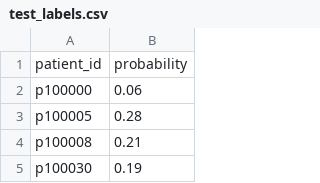
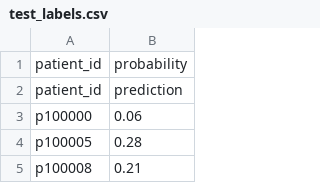
Before and after one commit to StevenEgnaczyk/HealthCarePredictor, a CSV file: models/test_labels.csv, drawn as a sheet; only a part is shown; the shorter side is filled out with more unchanged rows.

```diff
--- a/models/test_labels.csv
+++ b/models/test_labels.csv
@@ -1,2 +1,3 @@
 patient_id,probability
+patient_id,prediction
 p100000,0.06
```
Also changed, not shown: 5 other files.
